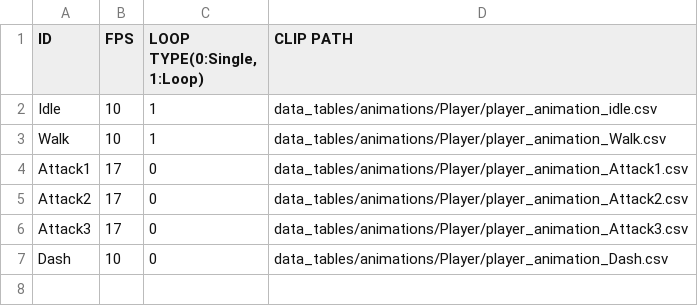
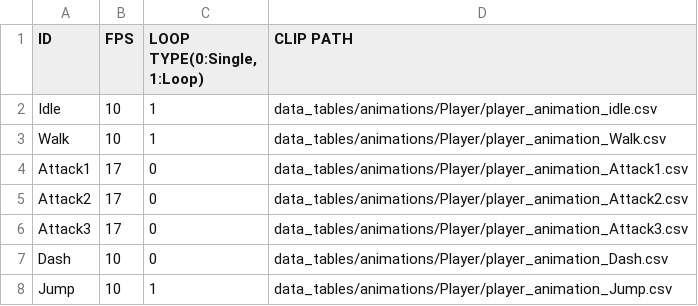
Before and after one commit to J-push/KGA35_TEAM5_SKUL, a CSV file: Skul-bin/data_tables/animations/Player/player_animation_clips.csv, drawn as a sheet.

Commit message:
[Update][2022.05.06 임병록]:Create Jump Func And Make Animation
점프 애니메이션 구현

```diff
--- a/Skul-bin/data_tables/animations/Player/player_animation_clips.csv
+++ b/Skul-bin/data_tables/animations/Player/player_animation_clips.csv
@@ -7 +7,2 @@ Attack3,17,0,data_tables/animations/Player/player_animation_Attack3.csv
 Dash,10,0,data_tables/animations/Player/player_animation_Dash.csv
+Jump,10,1,data_tables/animations/Player/player_animation_Jump.csv
```
Also changed, not shown: 4 other files.
